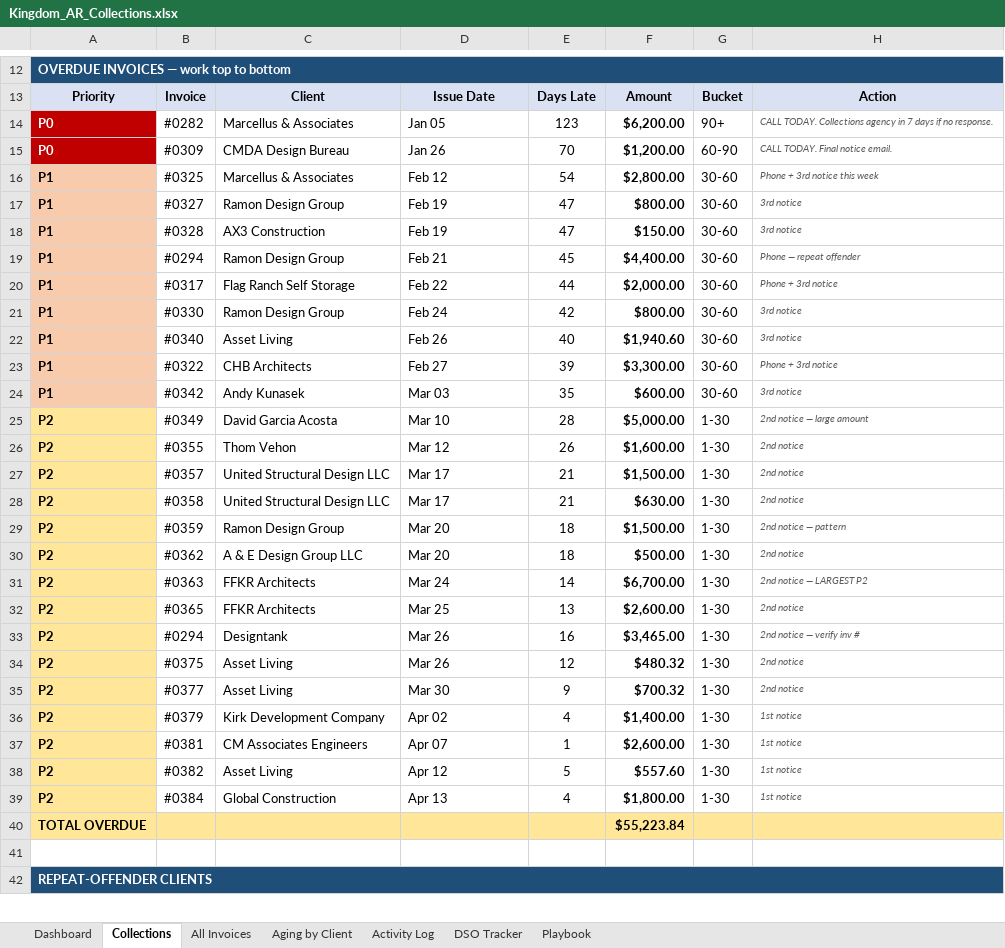
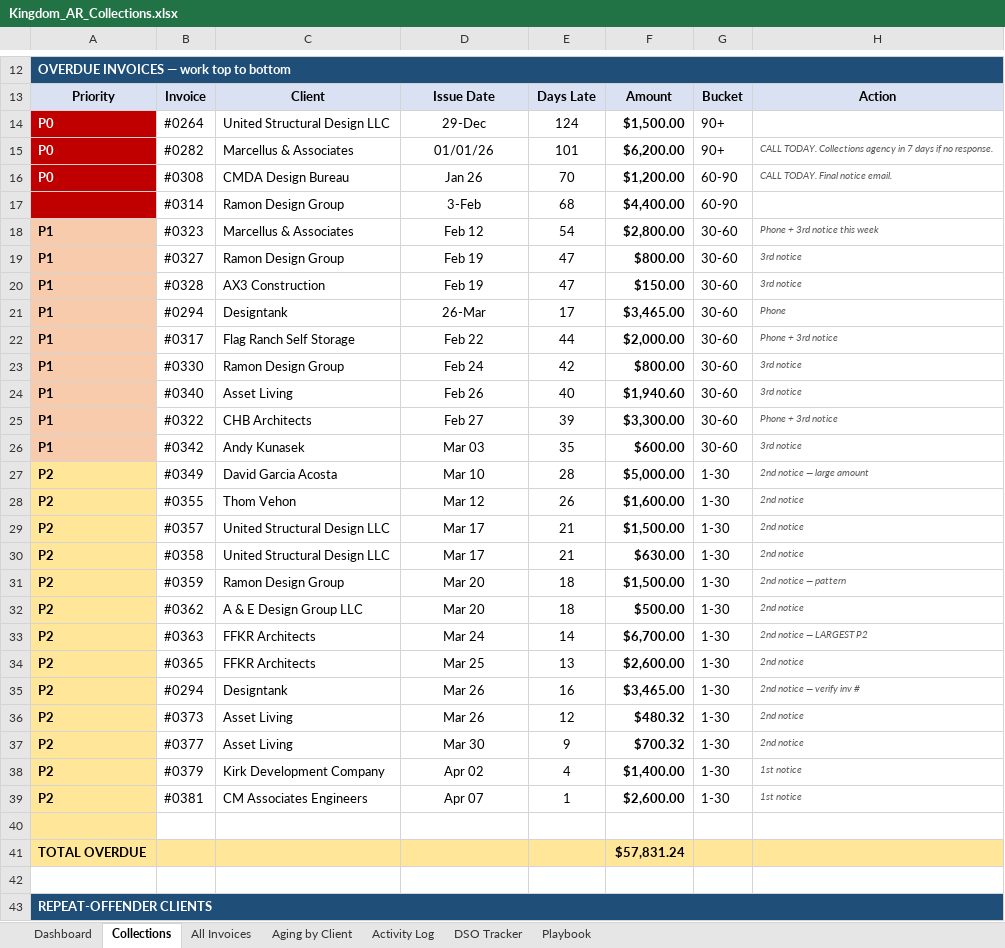
Before and after one commit to mbrusnahan-del/_automation, an Excel workbook: Kingdom_AR_Collections.xlsx, sheet Collections, drawn as a sheet; only a part is shown, gaps mark what is left out; values as stored, in another font and other column widths than the file's, no borders; removed rows and columns are numbered as before the commit, all else as after; the diff names each change by its address in the sheet, - before the commit and + after, or states it on an @@ line.

```diff
--- a/Kingdom_AR_Collections.xlsx (sheet Collections)
+++ b/Kingdom_AR_Collections.xlsx (sheet Collections)
+row 14: P0 | #0264 | United Structural Design LLC | 29-Dec | 124 | $1,500.00 | 90+
-D15: Jan 05
+D15: 01/01/26
-D15:D16 alignment: left
+D15:D16 alignment: center
-E15: 123
+E15: 101
-B16: #0309
+B16: #0308
+row 17:  | #0314 | Ramon Design Group | 3-Feb | 68 | $4,400.00 | 60-90
-B18: #0325
+B18: #0323
-D18:D39 alignment: left
+D18:D39 alignment: center
-C21: Ramon Design Group
+C21: Designtank
-D21: Feb 21
+D21: 26-Mar
-E21: 45
+E21: 17
-F21: $4,400.00
+F21: $3,465.00
-H21: Phone — repeat offender
+H21: Phone
-B36: #0375
+B36: #0373
-row 40: P2 | #0382 | Asset Living | Apr 12 | 5 | $557.60 | 1-30 | 1st notice
+row 40: (empty)
-row 39: P2 | #0384 | Global Construction | Apr 13 | 4 | $1,800.00 | 1-30 | 1st notice
-F41: $55,223.84
+F41: $57,831.24
```
Also changed, not shown: 10 other files.
